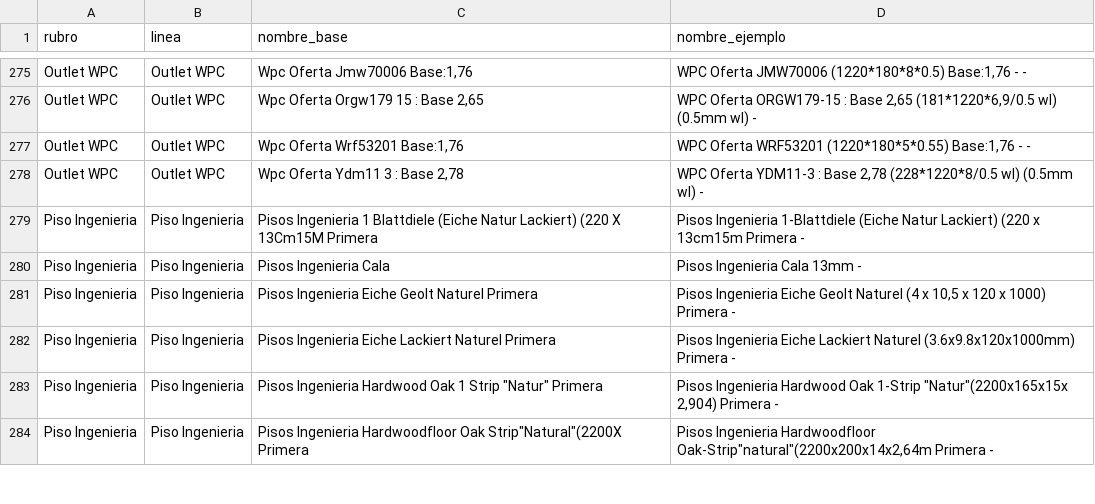
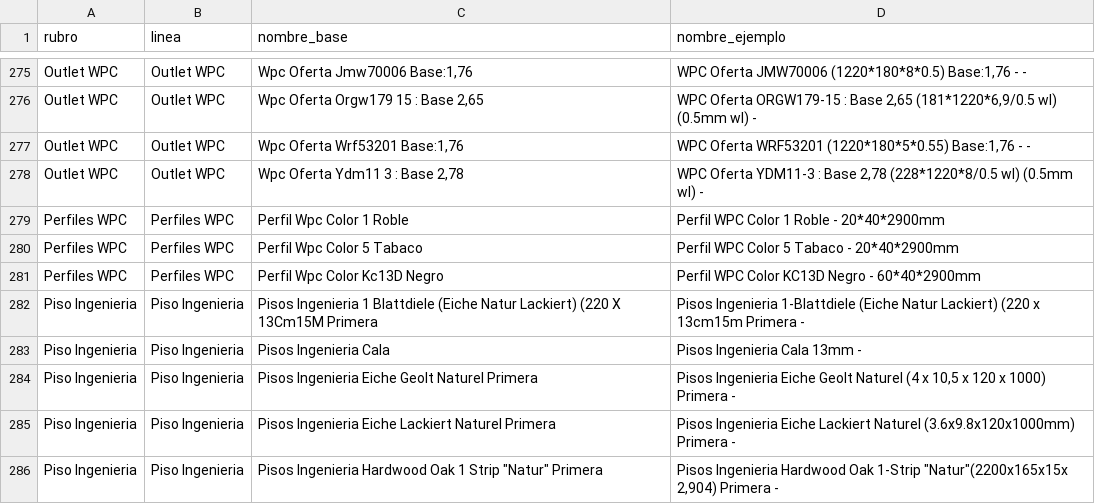
Before and after one commit to nicolaskank-arch/buscador-precios-pewen, a CSV file: SIN-FOTO.csv, drawn as a sheet; only a part is shown, gaps mark what is left out; the shorter side is filled out with more unchanged rows.

```diff
--- a/SIN-FOTO.csv
+++ b/SIN-FOTO.csv
@@ -278,2 +278,5 @@ Outlet WPC,Outlet WPC,"Wpc Oferta Wrf53201 Base:1,76","WPC Oferta WRF53201 (1220
 Outlet WPC,Outlet WPC,"Wpc Oferta Ydm11 3 : Base 2,78","WPC Oferta YDM11-3 : Base 2,78 (228*1220*8/0.5 wl) (0.5mm wl) -"
+Perfiles WPC,Perfiles WPC,Perfil Wpc Color 1 Roble,Perfil WPC Color 1 Roble - 20*40*2900mm
+Perfiles WPC,Perfiles WPC,Perfil Wpc Color 5 Tabaco,Perfil WPC Color 5 Tabaco - 20*40*2900mm
+Perfiles WPC,Perfiles WPC,Perfil Wpc Color Kc13D Negro,Perfil WPC Color KC13D Negro - 60*40*2900mm
 Piso Ingenieria,Piso Ingenieria,Pisos Ingenieria 1 Blattdiele (Eiche Natur Lackiert) (220 X 13Cm15M Primera,Pisos Ingenieria 1-Blattdiele (Eiche Natur Lackiert) (220 x 13cm15m Primera -
```
Also changed, not shown: AGRUPADOS.csv, 3 other files.
